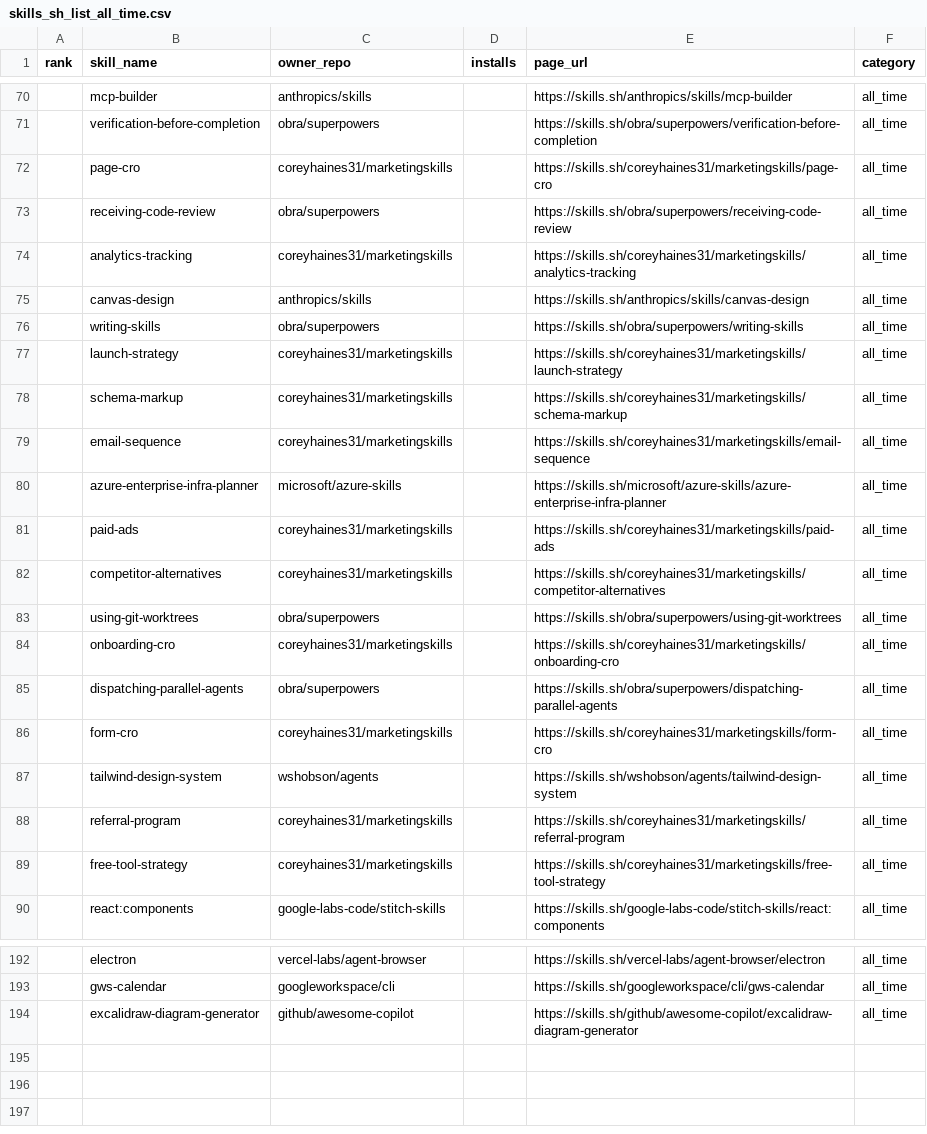
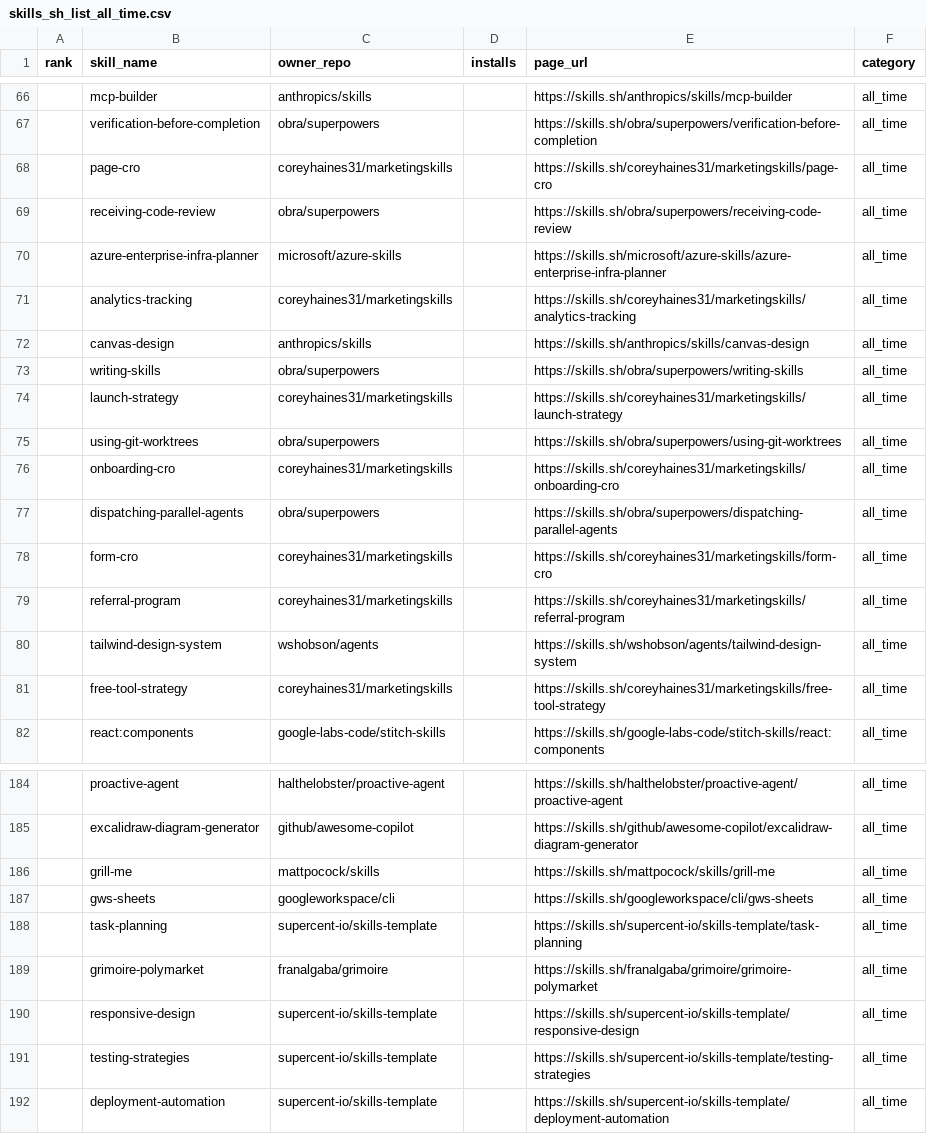
Before and after one commit to biyan113/skills.sh, a CSV file: skills_sh_list_all_time.csv, drawn as a sheet; only a part is shown, gaps mark what is left out; the diff covers the shown part only.

```diff
--- a/skills_sh_list_all_time.csv
+++ b/skills_sh_list_all_time.csv
@@ -73,2 +69,3 @@ rank,skill_name,owner_repo,installs,page_url,category
 ,receiving-code-review,obra/superpowers,,https://skills.sh/obra/superpowers/receiving-code-review,all_time
+,azure-enterprise-infra-planner,microsoft/azure-skills,,https://skills.sh/microsoft/azure-skills/azure-enterprise-infra-planner,all_time
 ,analytics-tracking,coreyhaines31/marketingskills,,https://skills.sh/coreyhaines31/marketingskills/analytics-tracking,all_time
@@ -77,7 +74,2 @@ rank,skill_name,owner_repo,installs,page_url,category
 ,launch-strategy,coreyhaines31/marketingskills,,https://skills.sh/coreyhaines31/marketingskills/launch-strategy,all_time
-,schema-markup,coreyhaines31/marketingskills,,https://skills.sh/coreyhaines31/marketingskills/schema-markup,all_time
-,email-sequence,coreyhaines31/marketingskills,,https://skills.sh/coreyhaines31/marketingskills/email-sequence,all_time
-,azure-enterprise-infra-planner,microsoft/azure-skills,,https://skills.sh/microsoft/azure-skills/azure-enterprise-infra-planner,all_time
-,paid-ads,coreyhaines31/marketingskills,,https://skills.sh/coreyhaines31/marketingskills/paid-ads,all_time
-,competitor-alternatives,coreyhaines31/marketingskills,,https://skills.sh/coreyhaines31/marketingskills/competitor-alternatives,all_time
 ,using-git-worktrees,obra/superpowers,,https://skills.sh/obra/superpowers/using-git-worktrees,all_time
@@ -86,4 +78,4 @@ rank,skill_name,owner_repo,installs,page_url,category
 ,form-cro,coreyhaines31/marketingskills,,https://skills.sh/coreyhaines31/marketingskills/form-cro,all_time
+,referral-program,coreyhaines31/marketingskills,,https://skills.sh/coreyhaines31/marketingskills/referral-program,all_time
 ,tailwind-design-system,wshobson/agents,,https://skills.sh/wshobson/agents/tailwind-design-system,all_time
-,referral-program,coreyhaines31/marketingskills,,https://skills.sh/coreyhaines31/marketingskills/referral-program,all_time
 ,free-tool-strategy,coreyhaines31/marketingskills,,https://skills.sh/coreyhaines31/marketingskills/free-tool-strategy,all_time
@@ -192,3 +184,9 @@ rank,skill_name,owner_repo,installs,page_url,category
-,electron,vercel-labs/agent-browser,,https://skills.sh/vercel-labs/agent-browser/electron,all_time
-,gws-calendar,googleworkspace/cli,,https://skills.sh/googleworkspace/cli/gws-calendar,all_time
+,proactive-agent,halthelobster/proactive-agent,,https://skills.sh/halthelobster/proactive-agent/proactive-agent,all_time
 ,excalidraw-diagram-generator,github/awesome-copilot,,https://skills.sh/github/awesome-copilot/excalidraw-diagram-generator,all_time
+,grill-me,mattpocock/skills,,https://skills.sh/mattpocock/skills/grill-me,all_time
+,gws-sheets,googleworkspace/cli,,https://skills.sh/googleworkspace/cli/gws-sheets,all_time
+,task-planning,supercent-io/skills-template,,https://skills.sh/supercent-io/skills-template/task-planning,all_time
+,grimoire-polymarket,franalgaba/grimoire,,https://skills.sh/franalgaba/grimoire/grimoire-polymarket,all_time
+,responsive-design,supercent-io/skills-template,,https://skills.sh/supercent-io/skills-template/responsive-design,all_time
+,testing-strategies,supercent-io/skills-template,,https://skills.sh/supercent-io/skills-template/testing-strategies,all_time
+,deployment-automation,supercent-io/skills-template,,https://skills.sh/supercent-io/skills-template/deployment-automation,all_time
```
Also changed, not shown: 5 added rows, 10 removed rows, 43 moved rows and 6 edited cells elsewhere in this file, skills_sh_list_hot.csv, skills_sh_list_trending.csv, 3 other files.
